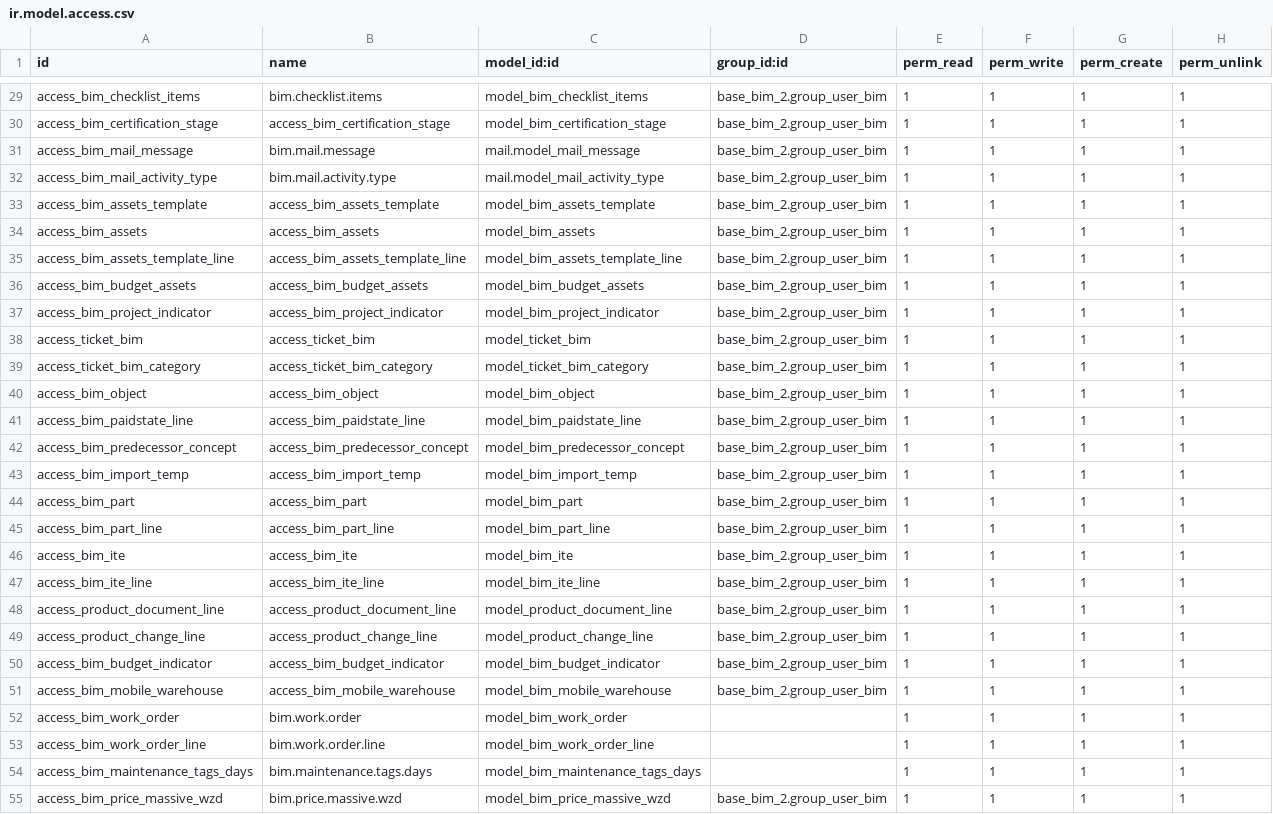
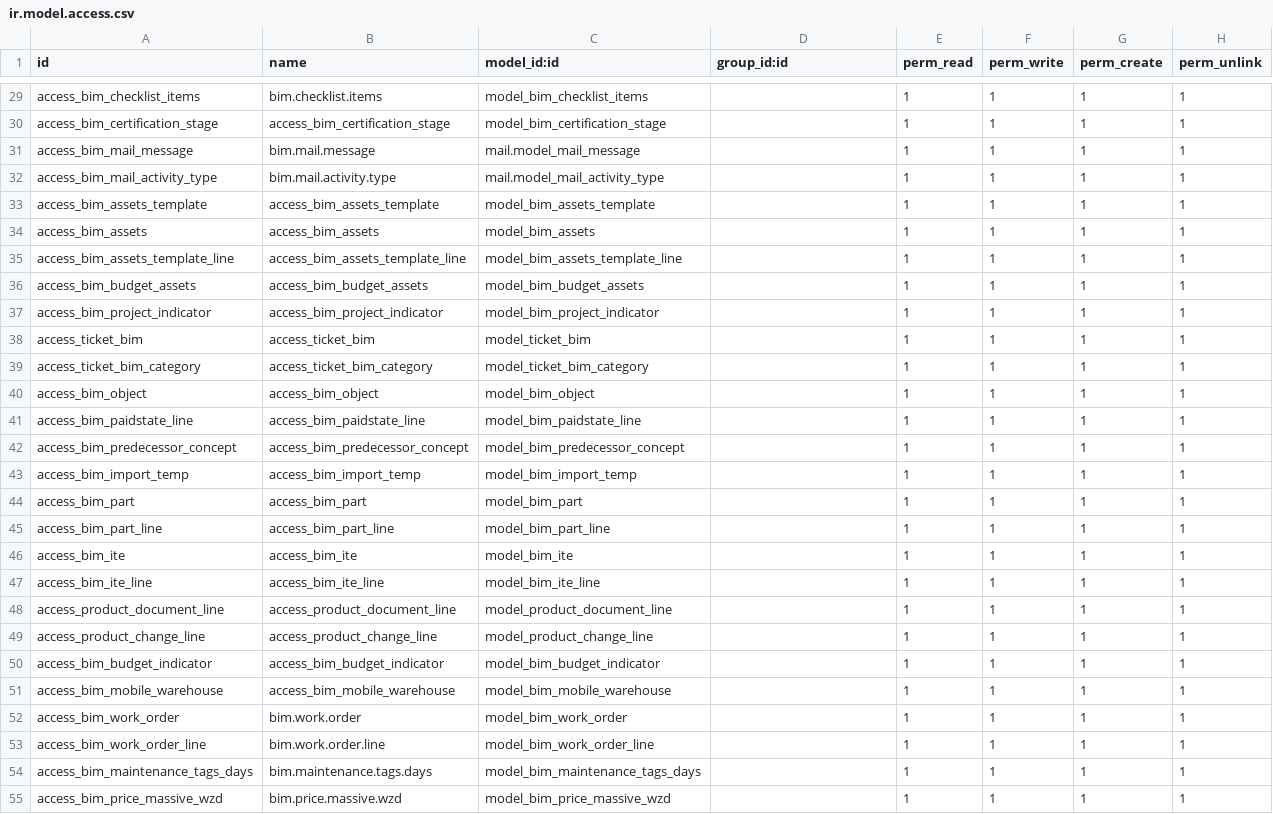
Before and after one commit to sgajardo/ODOO13, a CSV file: base_bim_2/security/ir.model.access.csv, drawn as a sheet; only a part is shown, gaps mark what is left out; the diff covers the shown part only; the diff names each change by its address in the sheet, - before the commit and + after, or states it on an @@ line.

```diff
--- a/base_bim_2/security/ir.model.access.csv
+++ b/base_bim_2/security/ir.model.access.csv
-D29:D51 (group_id:id): base_bim_2.group_user_bim
+D29:D51 (group_id:id): (empty)
-D55 (group_id:id): base_bim_2.group_user_bim
+D55 (group_id:id): (empty)
```
Also changed, not shown: 31 edited cells elsewhere in this file, 10 other files.
